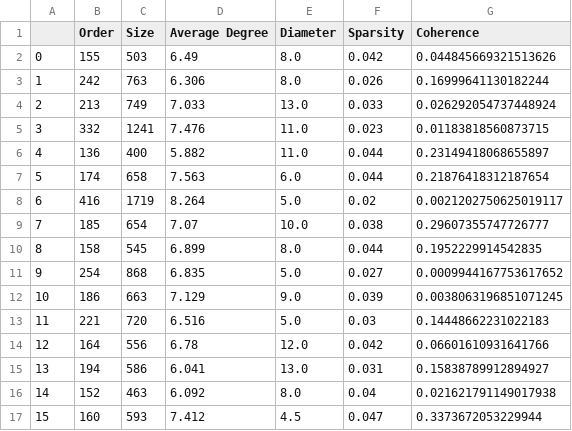
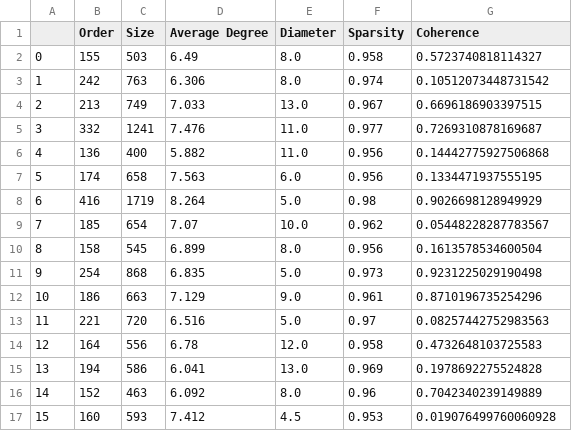
Before and after one commit to ASudu/GraphSVX_graph_properties, a CSV file: graph_theoretic_properties/syn2.csv, drawn as a sheet; only a part is shown; the diff covers the shown part only.

```diff
--- a/graph_theoretic_properties/syn2.csv
+++ b/graph_theoretic_properties/syn2.csv
@@ -1,17 +1,17 @@
 ,Order,Size,Average Degree,Diameter,Sparsity,Coherence
-0,155,503,6.49,8.0,0.042,0.044845669321513626
-1,242,763,6.306,8.0,0.026,0.16999641130182244
-2,213,749,7.033,13.0,0.033,0.026292054737448924
-3,332,1241,7.476,11.0,0.023,0.01183818560873715
-4,136,400,5.882,11.0,0.044,0.23149418068655897
-5,174,658,7.563,6.0,0.044,0.21876418312187654
-6,416,1719,8.264,5.0,0.02,0.0021202750625019117
-7,185,654,7.07,10.0,0.038,0.29607355747726777
-8,158,545,6.899,8.0,0.044,0.1952229914542835
-9,254,868,6.835,5.0,0.027,0.0009944167753617652
-10,186,663,7.129,9.0,0.039,0.0038063196851071245
-11,221,720,6.516,5.0,0.03,0.14448662231022183
-12,164,556,6.78,12.0,0.042,0.06601610931641766
-13,194,586,6.041,13.0,0.031,0.15838789912894927
-14,152,463,6.092,8.0,0.04,0.021621791149017938
-15,160,593,7.412,4.5,0.047,0.3373672053229944
+0,155,503,6.49,8.0,0.958,0.5723740818114327
+1,242,763,6.306,8.0,0.974,0.10512073448731542
+2,213,749,7.033,13.0,0.967,0.6696186903397515
+3,332,1241,7.476,11.0,0.977,0.7269310878169687
+4,136,400,5.882,11.0,0.956,0.14442775927506868
+5,174,658,7.563,6.0,0.956,0.1334471937555195
+6,416,1719,8.264,5.0,0.98,0.9026698128949929
+7,185,654,7.07,10.0,0.962,0.05448228287783567
+8,158,545,6.899,8.0,0.956,0.1613578534600504
+9,254,868,6.835,5.0,0.973,0.9231225029190498
+10,186,663,7.129,9.0,0.961,0.8710196735254296
+11,221,720,6.516,5.0,0.97,0.08257442752983563
+12,164,556,6.78,12.0,0.958,0.4732648103725583
+13,194,586,6.041,13.0,0.969,0.1978692275524828
+14,152,463,6.092,8.0,0.96,0.7042340239149889
+15,160,593,7.412,4.5,0.953,0.019076499760060928
```
Also changed, not shown: 88 edited cells elsewhere in this file, graph_theoretic_properties/syn1.csv, graph_theoretic_properties/syn5.csv, 12 other files.
